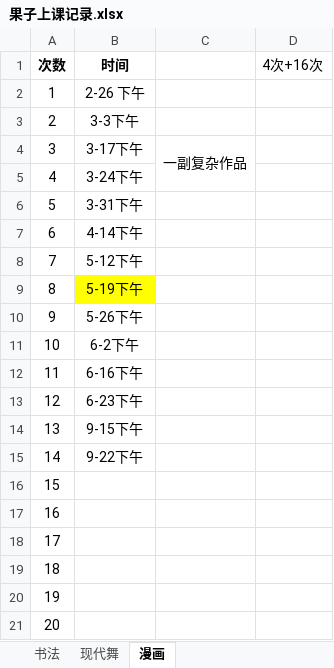
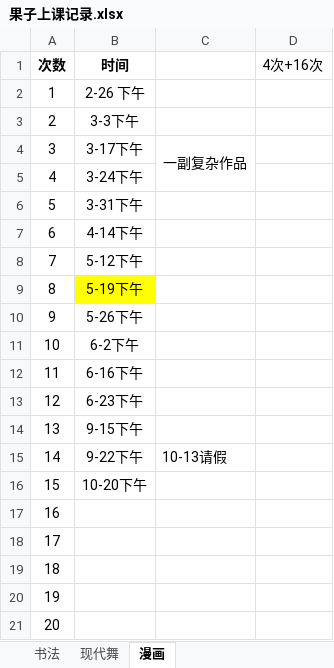
Before and after one commit to BlackKit/-, an Excel workbook: 果子上课记录.xlsx, sheet 漫画, drawn as a sheet; values as stored, in another font and other column widths than the file's, no borders; the diff names each change by its address in the sheet, - before the commit and + after, or states it on an @@ line.

```diff
--- a/果子上课记录.xlsx (sheet 漫画)
+++ b/果子上课记录.xlsx (sheet 漫画)
-C15: (empty)
+C15: 10-13请假
-B16 (时间): (empty)
+B16 (时间): 10-20下午
```
Also changed, not shown: 表格.xlsx, 1 other file.
